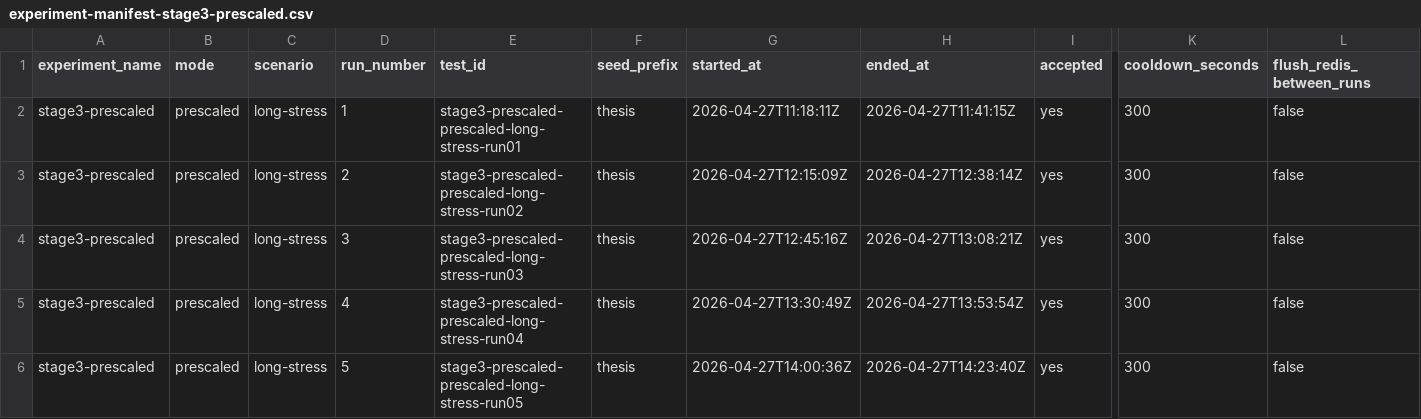
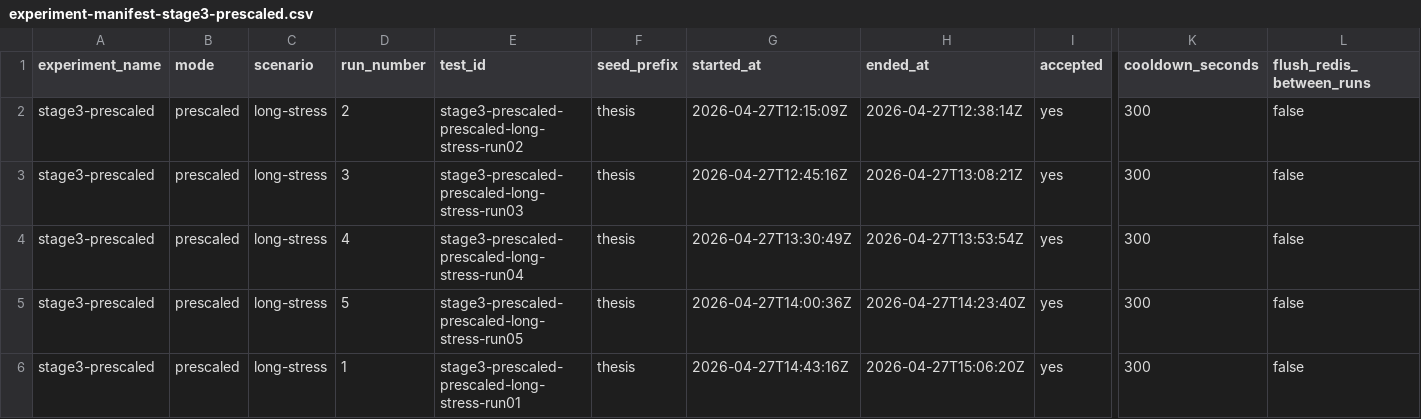
Before and after one commit to giakhanh22024558/canvas-k8s, a CSV file: testing/results/experiment-manifest-stage3-prescaled.csv, drawn as a sheet; only a part is shown, gaps mark what is left out; removed rows and columns are numbered as before the commit, all else as after; rows hold the shown columns only; the diff names each change by its address in the sheet, - before the commit and + after, or states it on an @@ line.

```diff
--- a/testing/results/experiment-manifest-stage3-prescaled.csv
+++ b/testing/results/experiment-manifest-stage3-prescaled.csv
-row 2: stage3-prescaled | prescaled | long-stress | 1 | stage3-prescaled-prescaled-long-stress-run01 | thesis | 2026-04-27T11:18:11Z | 2026-04-27T11:41:15Z | yes | 300 | false
+row 6: stage3-prescaled | prescaled | long-stress | 1 | stage3-prescaled-prescaled-long-stress-run01 | thesis | 2026-04-27T14:43:16Z | 2026-04-27T15:06:20Z | yes | 300 | false
```
Also changed, not shown: testing/results/stage3-prescaled-prescaled-long-stress-run01/k8s-snapshots.csv, 9 other files.
